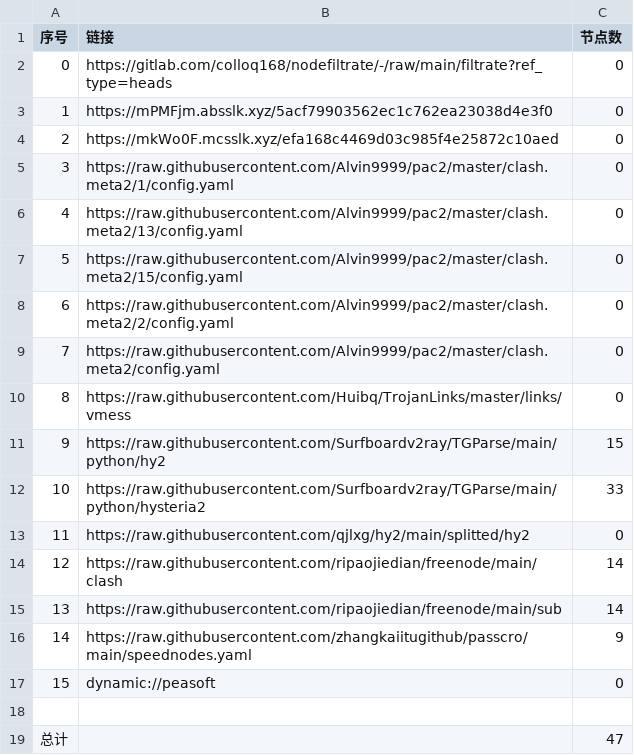
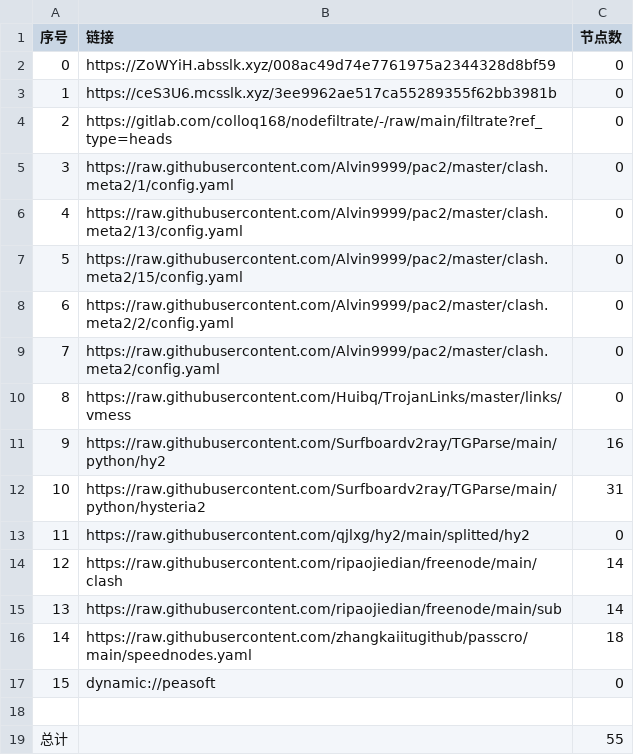
Before and after one commit to jamph826/NoMoreWalls, a CSV file: list_result.csv, drawn as a sheet.

```diff
--- a/list_result.csv
+++ b/list_result.csv
@@ -1,5 +1,5 @@
 序号,链接,节点数
-0,https://gitlab.com/colloq168/nodefiltrate/-/raw/main/filtrate?ref_type=heads,0
-1,https://mPMFjm.absslk.xyz/5acf79903562ec1c762ea23038d4e3f0,0
-2,https://mkWo0F.mcsslk.xyz/efa168c4469d03c985f4e25872c10aed,0
+0,https://ZoWYiH.absslk.xyz/008ac49d74e7761975a2344328d8bf59,0
+1,https://ceS3U6.mcsslk.xyz/3ee9962ae517ca55289355f62bb3981b,0
+2,https://gitlab.com/colloq168/nodefiltrate/-/raw/main/filtrate?ref_type=heads,0
 3,https://raw.githubusercontent.com/Alvin9999/pac2/master/clash.meta2/1/config.yaml,0
@@ -10,4 +10,4 @@
 8,https://raw.githubusercontent.com/Huibq/TrojanLinks/master/links/vmess,0
-9,https://raw.githubusercontent.com/Surfboardv2ray/TGParse/main/python/hy2,15
-10,https://raw.githubusercontent.com/Surfboardv2ray/TGParse/main/python/hysteria2,33
+9,https://raw.githubusercontent.com/Surfboardv2ray/TGParse/main/python/hy2,16
+10,https://raw.githubusercontent.com/Surfboardv2ray/TGParse/main/python/hysteria2,31
 11,https://raw.githubusercontent.com/qjlxg/hy2/main/splitted/hy2,0
@@ -15,5 +15,5 @@
 13,https://raw.githubusercontent.com/ripaojiedian/freenode/main/sub,14
-14,https://raw.githubusercontent.com/zhangkaiitugithub/passcro/main/speednodes.yaml,9
+14,https://raw.githubusercontent.com/zhangkaiitugithub/passcro/main/speednodes.yaml,18
 15,dynamic://peasoft,0
 
-总计,,47
+总计,,55
```
Also changed, not shown: 21 other files.
